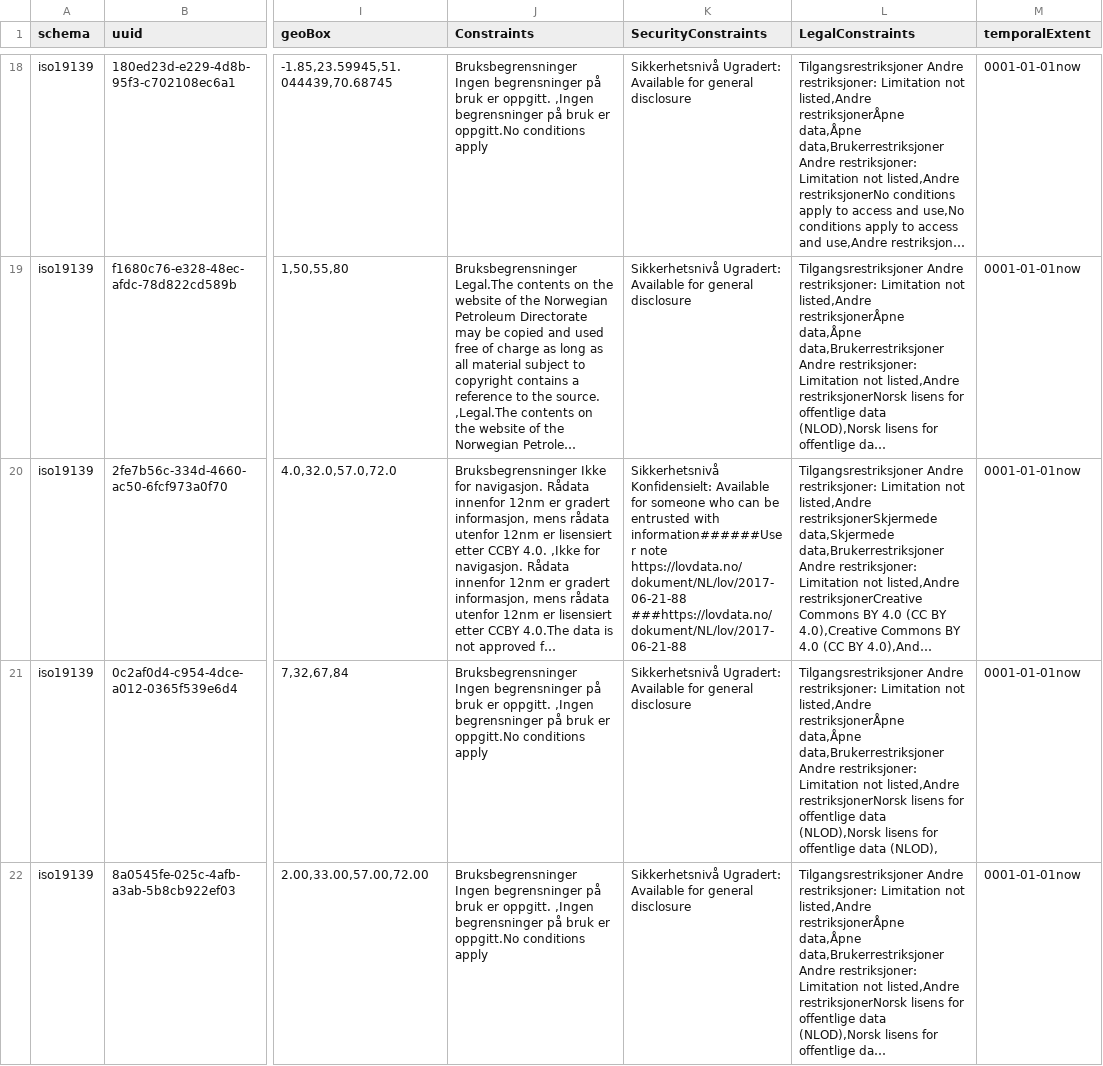
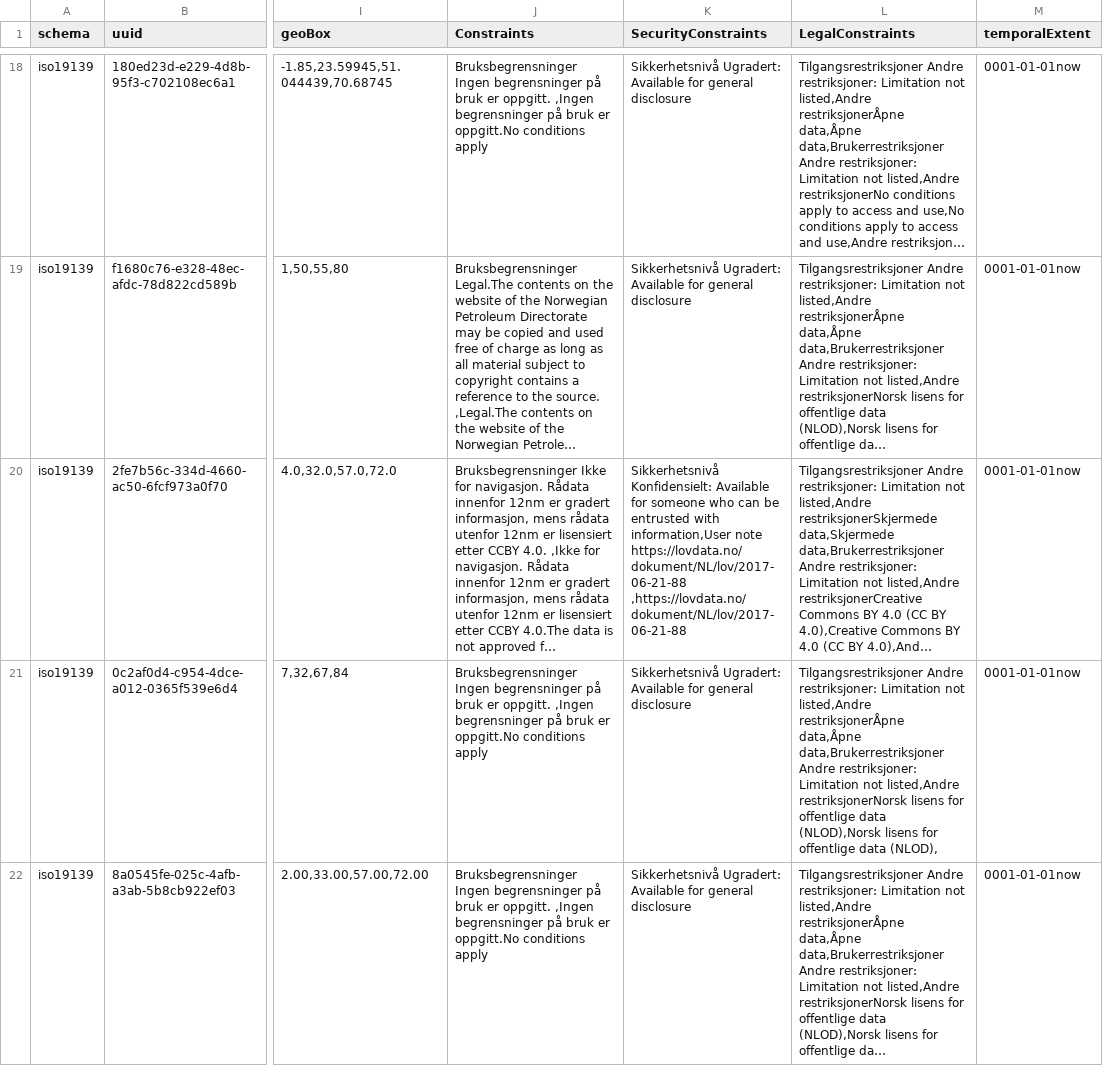
Before and after one commit to williamaredal/Milvus-Vector-Database, a CSV file: output_metadata.csv, drawn as a sheet; only a part is shown, gaps mark what is left out; long unchanged cells end in …; the diff covers the shown part only; the diff names each change by its address in the sheet, - before the commit and + after, or states it on an @@ line.

```diff
--- a/output_metadata.csv
+++ b/output_metadata.csv
-K20 (SecurityConstraints): …entrusted with information######User note https://lovdata.no/dokument/NL/lov/2017-06-21-88 ###https://lovdata.no/dokument/NL/lov/2017-06-21-88
+K20 (SecurityConstraints): …entrusted with information,User note https://lovdata.no/dokument/NL/lov/2017-06-21-88 ,https://lovdata.no/dokument/NL/lov/2017-06-21-88
```
Also changed, not shown: 1 edited cell elsewhere in this file, 1 other file.
